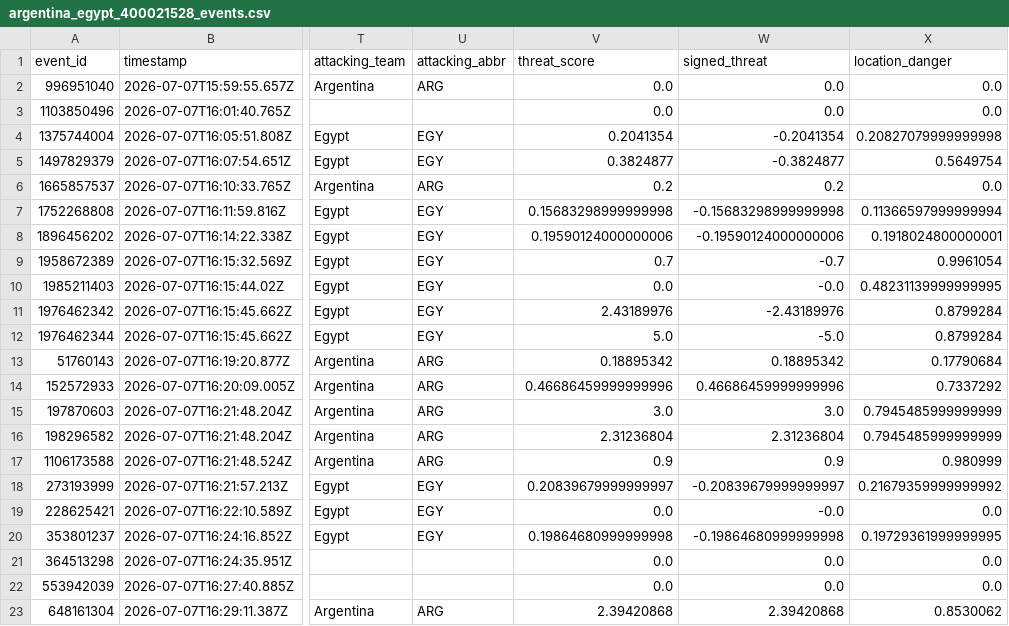
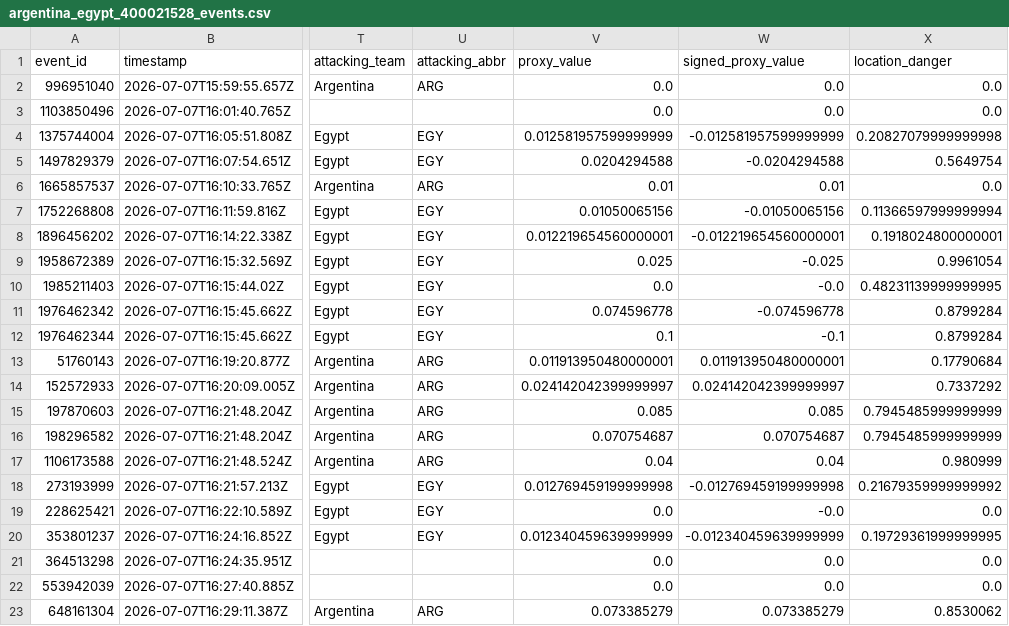
Before and after one commit to ameermasood/FIFAWorldCup2026MomentumAnalysis, a CSV file: data/processed/argentina_egypt_400021528_events.csv, drawn as a sheet; only a part is shown, gaps mark what is left out; the diff covers the shown part only; the diff names each change by its address in the sheet, - before the commit and + after, or states it on an @@ line.

Commit message:
feat: align momentum proxy with opta method

```diff
--- a/data/processed/argentina_egypt_400021528_events.csv
+++ b/data/processed/argentina_egypt_400021528_events.csv
-V1: threat_score
+V1: proxy_value
-W1: signed_threat
+W1: signed_proxy_value
-V4 (proxy_value): 0.2041354
+V4 (proxy_value): 0.012581957599999999
-W4 (signed_proxy_value): -0.2041354
+W4 (signed_proxy_value): -0.012581957599999999
-V5 (proxy_value): 0.3824877
+V5 (proxy_value): 0.0204294588
-W5 (signed_proxy_value): -0.3824877
+W5 (signed_proxy_value): -0.0204294588
-V6 (proxy_value): 0.2
+V6 (proxy_value): 0.01
-W6 (signed_proxy_value): 0.2
+W6 (signed_proxy_value): 0.01
-V7 (proxy_value): 0.15683298999999998
+V7 (proxy_value): 0.01050065156
-W7 (signed_proxy_value): -0.15683298999999998
+W7 (signed_proxy_value): -0.01050065156
-V8 (proxy_value): 0.19590124000000006
+V8 (proxy_value): 0.012219654560000001
-W8 (signed_proxy_value): -0.19590124000000006
+W8 (signed_proxy_value): -0.012219654560000001
-V9 (proxy_value): 0.7
+V9 (proxy_value): 0.025
-W9 (signed_proxy_value): -0.7
+W9 (signed_proxy_value): -0.025
-V11 (proxy_value): 2.43189976
+V11 (proxy_value): 0.074596778
-W11 (signed_proxy_value): -2.43189976
+W11 (signed_proxy_value): -0.074596778
-V12 (proxy_value): 5.0
+V12 (proxy_value): 0.1
-W12 (signed_proxy_value): -5.0
+W12 (signed_proxy_value): -0.1
-V13 (proxy_value): 0.18895342
+V13 (proxy_value): 0.011913950480000001
-W13 (signed_proxy_value): 0.18895342
+W13 (signed_proxy_value): 0.011913950480000001
-V14 (proxy_value): 0.46686459999999996
+V14 (proxy_value): 0.024142042399999997
-W14 (signed_proxy_value): 0.46686459999999996
+W14 (signed_proxy_value): 0.024142042399999997
-V15 (proxy_value): 3.0
+V15 (proxy_value): 0.085
-W15 (signed_proxy_value): 3.0
+W15 (signed_proxy_value): 0.085
-V16 (proxy_value): 2.31236804
+V16 (proxy_value): 0.070754687
-W16 (signed_proxy_value): 2.31236804
+W16 (signed_proxy_value): 0.070754687
-V17 (proxy_value): 0.9
+V17 (proxy_value): 0.04
-W17 (signed_proxy_value): 0.9
+W17 (signed_proxy_value): 0.04
-V18 (proxy_value): 0.20839679999999997
+V18 (proxy_value): 0.012769459199999998
-W18 (signed_proxy_value): -0.20839679999999997
+W18 (signed_proxy_value): -0.012769459199999998
-V20 (proxy_value): 0.19864680999999998
+V20 (proxy_value): 0.012340459639999999
-W20 (signed_proxy_value): -0.19864680999999998
+W20 (signed_proxy_value): -0.012340459639999999
-V23 (proxy_value): 2.39420868
+V23 (proxy_value): 0.073385279
-W23 (signed_proxy_value): 2.39420868
+W23 (signed_proxy_value): 0.073385279
```
Also changed, not shown: 110 edited cells elsewhere in this file, data/processed/argentina_egypt_400021528_break_summary.csv, 4 other files.
